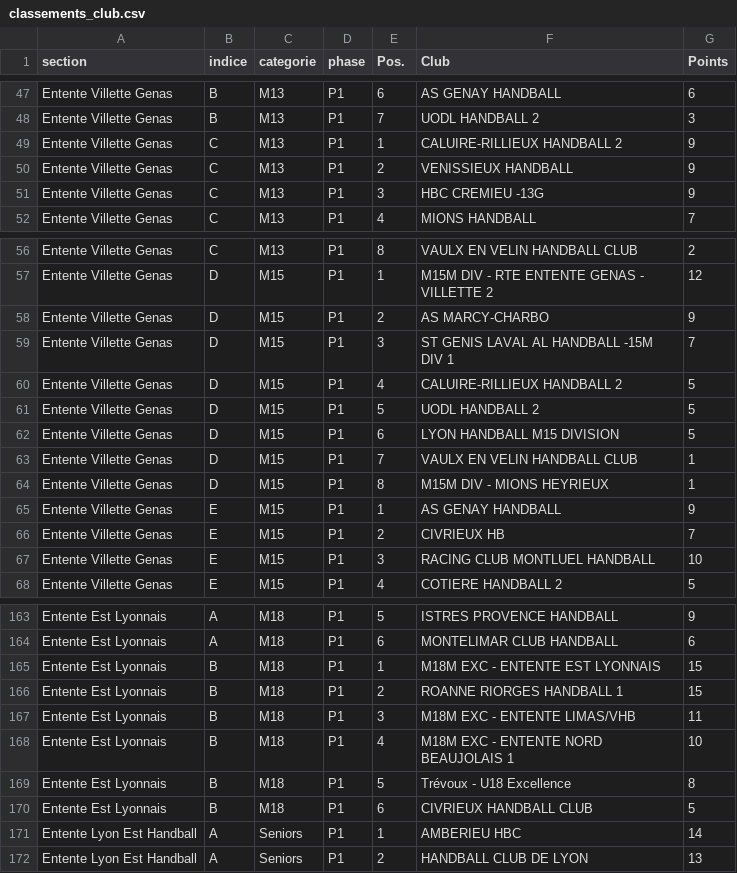
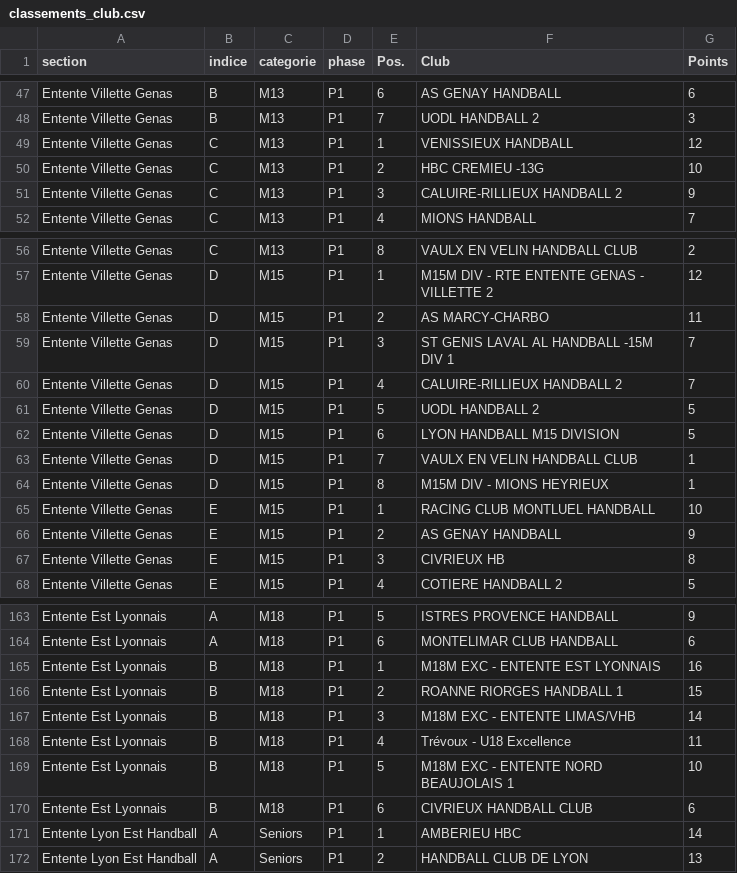
Before and after one commit to sportingvillette/competitions, a CSV file: data/classements_club.csv, drawn as a sheet; only a part is shown, gaps mark what is left out; the diff covers the shown part only.

```diff
--- a/data/classements_club.csv
+++ b/data/classements_club.csv
@@ -48,5 +48,5 @@ Entente Villette Genas,B,M13,P1,6,AS GENAY HANDBALL,6
 Entente Villette Genas,B,M13,P1,7,UODL HANDBALL 2,3
-Entente Villette Genas,C,M13,P1,1,CALUIRE-RILLIEUX HANDBALL 2,9
-Entente Villette Genas,C,M13,P1,2,VENISSIEUX HANDBALL,9
-Entente Villette Genas,C,M13,P1,3,HBC CREMIEU -13G,9
+Entente Villette Genas,C,M13,P1,1,VENISSIEUX HANDBALL,12
+Entente Villette Genas,C,M13,P1,2,HBC CREMIEU -13G,10
+Entente Villette Genas,C,M13,P1,3,CALUIRE-RILLIEUX HANDBALL 2,9
 Entente Villette Genas,C,M13,P1,4,MIONS HANDBALL,7
@@ -57,5 +57,5 @@ Entente Villette Genas,C,M13,P1,8,VAULX EN VELIN HANDBALL CLUB,2
 Entente Villette Genas,D,M15,P1,1,M15M DIV - RTE ENTENTE GENAS - VILLETTE 2,12
-Entente Villette Genas,D,M15,P1,2,AS MARCY-CHARBO,9
+Entente Villette Genas,D,M15,P1,2,AS MARCY-CHARBO,11
 Entente Villette Genas,D,M15,P1,3,ST GENIS LAVAL AL HANDBALL -15M DIV 1,7
-Entente Villette Genas,D,M15,P1,4,CALUIRE-RILLIEUX HANDBALL 2,5
+Entente Villette Genas,D,M15,P1,4,CALUIRE-RILLIEUX HANDBALL 2,7
 Entente Villette Genas,D,M15,P1,5,UODL HANDBALL 2,5
@@ -64,5 +64,5 @@ Entente Villette Genas,D,M15,P1,7,VAULX EN VELIN HANDBALL CLUB,1
 Entente Villette Genas,D,M15,P1,8,M15M DIV - MIONS HEYRIEUX,1
-Entente Villette Genas,E,M15,P1,1,AS GENAY HANDBALL,9
-Entente Villette Genas,E,M15,P1,2,CIVRIEUX HB,7
-Entente Villette Genas,E,M15,P1,3,RACING CLUB MONTLUEL HANDBALL,10
+Entente Villette Genas,E,M15,P1,1,RACING CLUB MONTLUEL HANDBALL,10
+Entente Villette Genas,E,M15,P1,2,AS GENAY HANDBALL,9
+Entente Villette Genas,E,M15,P1,3,CIVRIEUX HB,8
 Entente Villette Genas,E,M15,P1,4,COTIERE HANDBALL 2,5
@@ -164,8 +164,8 @@ Entente Est Lyonnais,A,M18,P1,5,ISTRES PROVENCE HANDBALL,9
 Entente Est Lyonnais,A,M18,P1,6,MONTELIMAR CLUB HANDBALL,6
-Entente Est Lyonnais,B,M18,P1,1,M18M EXC - ENTENTE EST LYONNAIS,15
+Entente Est Lyonnais,B,M18,P1,1,M18M EXC - ENTENTE EST LYONNAIS,16
 Entente Est Lyonnais,B,M18,P1,2,ROANNE RIORGES HANDBALL 1,15
-Entente Est Lyonnais,B,M18,P1,3,M18M EXC - ENTENTE LIMAS/VHB,11
-Entente Est Lyonnais,B,M18,P1,4,M18M EXC - ENTENTE NORD BEAUJOLAIS 1,10
-Entente Est Lyonnais,B,M18,P1,5,Trévoux - U18 Excellence,8
-Entente Est Lyonnais,B,M18,P1,6,CIVRIEUX HANDBALL CLUB,5
+Entente Est Lyonnais,B,M18,P1,3,M18M EXC - ENTENTE LIMAS/VHB,14
+Entente Est Lyonnais,B,M18,P1,4,Trévoux - U18 Excellence,11
+Entente Est Lyonnais,B,M18,P1,5,M18M EXC - ENTENTE NORD BEAUJOLAIS 1,10
+Entente Est Lyonnais,B,M18,P1,6,CIVRIEUX HANDBALL CLUB,6
 Entente Lyon Est Handball,A,Seniors,P1,1,AMBERIEU HBC,14
```
Also changed, not shown: 36 edited cells elsewhere in this file, data/calendrier_club.csv, 2 other files.
